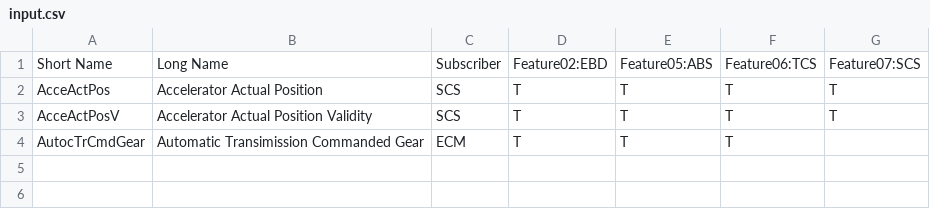
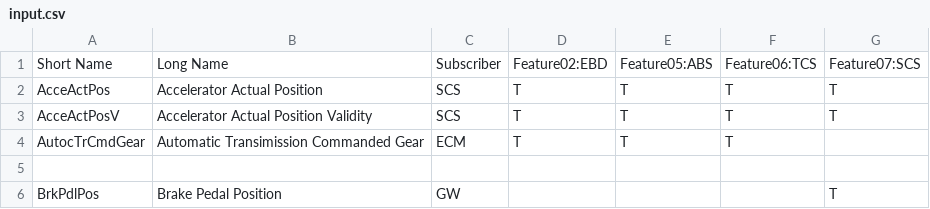
Before and after one commit to williamjoy/helloworld, a CSV file: input.csv, drawn as a sheet.

Commit message:
Update input.csv

```diff
--- a/input.csv
+++ b/input.csv
@@ -4 +4,3 @@ AcceActPosV, Accelerator Actual  Position Validity, SCS, T,                  T,
 AutocTrCmdGear, Automatic Transimission Commanded Gear, ECM,T,               T,             T,
+
+BrkPdlPos, Brake Pedal Position, GW,                      ,                   ,             ,              T
```
